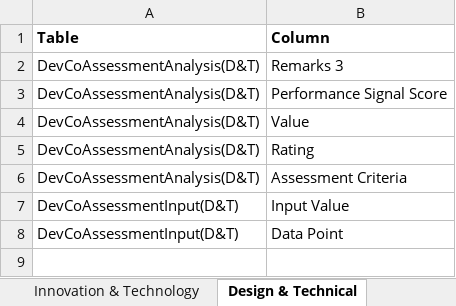
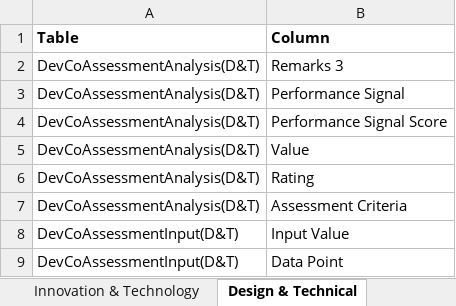
Before and after one commit to jemyap91/lighthouse_dash, an Excel workbook: master_sheet_reference.xlsx, sheet Design & Technical, drawn as a sheet; values as stored, in another font and other column widths than the file's, no borders; the diff names each change by its address in the sheet, - before the commit and + after, or states it on an @@ line.

```diff
--- a/master_sheet_reference.xlsx (sheet Design & Technical)
+++ b/master_sheet_reference.xlsx (sheet Design & Technical)
+row 3: DevCoAssessmentAnalysis(D&T) | Performance Signal
```
Also changed, not shown: master_sheet.xlsx, master_sheet_reference_v2.xlsx, 1 other file.
